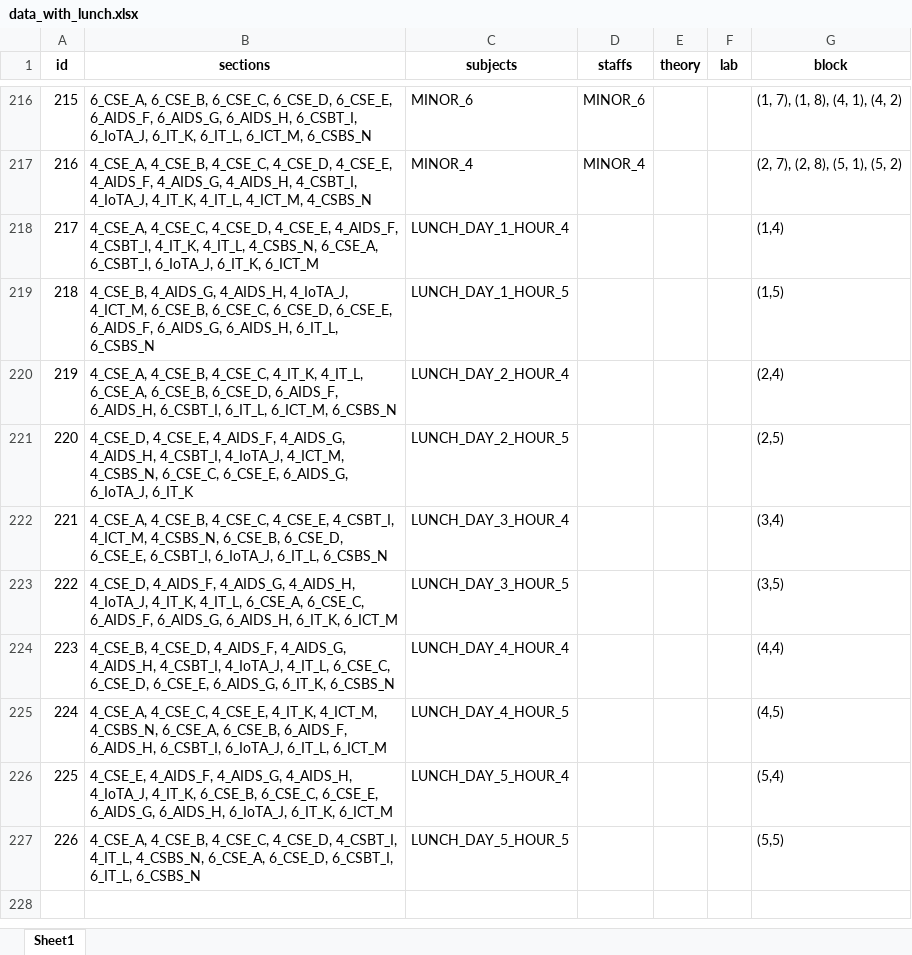
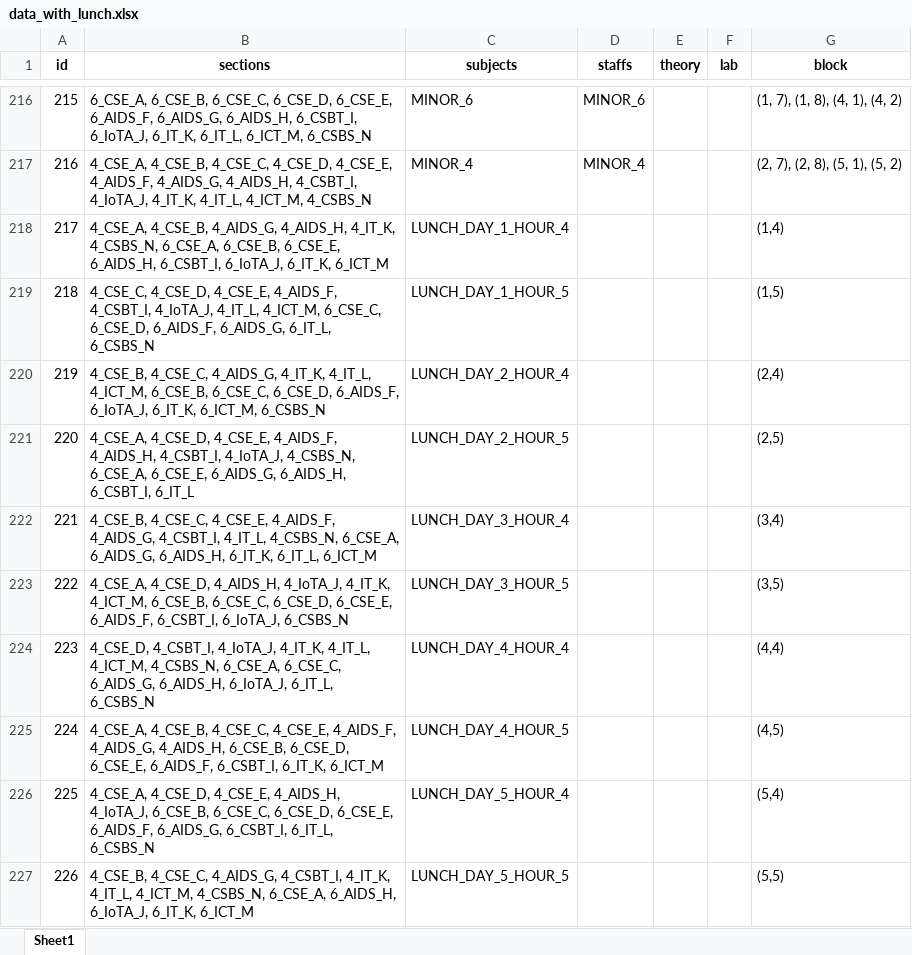
Before and after one commit to Christian74D/Timetablo, an Excel workbook: data/data_with_lunch.xlsx, sheet Sheet1, drawn as a sheet; only a part is shown, gaps mark what is left out; values as stored, in another font and other column widths than the file's, no borders; the diff names each change by its address in the sheet, - before the commit and + after, or states it on an @@ line.

```diff
--- a/data/data_with_lunch.xlsx (sheet Sheet1)
+++ b/data/data_with_lunch.xlsx (sheet Sheet1)
-B218 (sections): 4_CSE_A, 4_CSE_C, 4_CSE_D, 4_CSE_E, 4_AIDS_F, 4_CSBT_I, 4_IT_K, 4_IT_L, 4_CSBS_N, 6_CSE_A, 6_CSBT_I, 6_IoTA_J,…
+B218 (sections): 4_CSE_A, 4_CSE_B, 4_AIDS_G, 4_AIDS_H, 4_IT_K, 4_CSBS_N, 6_CSE_A, 6_CSE_B, 6_CSE_E, 6_AIDS_H, 6_CSBT_I, 6_IoTA_J,…
-B219 (sections): 4_CSE_B, 4_AIDS_G, 4_AIDS_H, 4_IoTA_J, 4_ICT_M, 6_CSE_B, 6_CSE_C, 6_CSE_D, 6_CSE_E, 6_AIDS_F, 6_AIDS_G, 6_AIDS_H, 6_IT_L, 6_CSBS_N
+B219 (sections): 4_CSE_C, 4_CSE_D, 4_CSE_E, 4_AIDS_F, 4_CSBT_I, 4_IoTA_J, 4_IT_L, 4_ICT_M, 6_CSE_C, 6_CSE_D, 6_AIDS_F, 6_AIDS_G, 6_IT_L, 6_CSBS_N
-B220 (sections): 4_CSE_A, 4_CSE_B, 4_CSE_C, 4_IT_K, 4_IT_L, 6_CSE_A, 6_CSE_B, 6_CSE_D, 6_AIDS_F, 6_AIDS_H, 6_CSBT_I, 6_IT_L, 6_ICT_M, 6_CSBS_N
+B220 (sections): 4_CSE_B, 4_CSE_C, 4_AIDS_G, 4_IT_K, 4_IT_L, 4_ICT_M, 6_CSE_B, 6_CSE_C, 6_CSE_D, 6_AIDS_F, 6_IoTA_J, 6_IT_K, 6_ICT_M, 6_CSBS_N
-B221 (sections): 4_CSE_D, 4_CSE_E, 4_AIDS_F, 4_AIDS_G, 4_AIDS_H, 4_CSBT_I, 4_IoTA_J, 4_ICT_M, 4_CSBS_N, 6_CSE_C, 6_CSE_E, 6_AIDS_G, 6_IoTA_J, 6_IT_K
+B221 (sections): 4_CSE_A, 4_CSE_D, 4_CSE_E, 4_AIDS_F, 4_AIDS_H, 4_CSBT_I, 4_IoTA_J, 4_CSBS_N, 6_CSE_A, 6_CSE_E, 6_AIDS_G, 6_AIDS_H, 6_CSBT_I, 6_IT_L
-B222 (sections): 4_CSE_A, 4_CSE_B, 4_CSE_C, 4_CSE_E, 4_CSBT_I, 4_ICT_M, 4_CSBS_N, 6_CSE_B, 6_CSE_D, 6_CSE_E, 6_CSBT_I, 6_IoTA_J, 6_IT_L, 6_CSBS_N
+B222 (sections): 4_CSE_B, 4_CSE_C, 4_CSE_E, 4_AIDS_F, 4_AIDS_G, 4_CSBT_I, 4_IT_L, 4_CSBS_N, 6_CSE_A, 6_AIDS_G, 6_AIDS_H, 6_IT_K, 6_IT_L, 6_ICT_M
-B223 (sections): 4_CSE_D, 4_AIDS_F, 4_AIDS_G, 4_AIDS_H, 4_IoTA_J, 4_IT_K, 4_IT_L, 6_CSE_A, 6_CSE_C, 6_AIDS_F, 6_AIDS_G, 6_AIDS_H, 6_IT_K, 6_ICT_M
+B223 (sections): 4_CSE_A, 4_CSE_D, 4_AIDS_H, 4_IoTA_J, 4_IT_K, 4_ICT_M, 6_CSE_B, 6_CSE_C, 6_CSE_D, 6_CSE_E, 6_AIDS_F, 6_CSBT_I, 6_IoTA_J, 6_CSBS_N
-B224 (sections): 4_CSE_B, 4_CSE_D, 4_AIDS_F, 4_AIDS_G, 4_AIDS_H, 4_CSBT_I, 4_IoTA_J, 4_IT_L, 6_CSE_C, 6_CSE_D, 6_CSE_E, 6_AIDS_G, 6_IT_K, 6_CSBS_N
+B224 (sections): 4_CSE_D, 4_CSBT_I, 4_IoTA_J, 4_IT_K, 4_IT_L, 4_ICT_M, 4_CSBS_N, 6_CSE_A, 6_CSE_C, 6_AIDS_G, 6_AIDS_H, 6_IoTA_J, 6_IT_L, 6_CSBS_N
-B225 (sections): 4_CSE_A, 4_CSE_C, 4_CSE_E, 4_IT_K, 4_ICT_M, 4_CSBS_N, 6_CSE_A, 6_CSE_B, 6_AIDS_F, 6_AIDS_H, 6_CSBT_I, 6_IoTA_J, 6_IT_L, 6_ICT_M
+B225 (sections): 4_CSE_A, 4_CSE_B, 4_CSE_C, 4_CSE_E, 4_AIDS_F, 4_AIDS_G, 4_AIDS_H, 6_CSE_B, 6_CSE_D, 6_CSE_E, 6_AIDS_F, 6_CSBT_I, 6_IT_K, 6_ICT_M
-B226 (sections): 4_CSE_E, 4_AIDS_F, 4_AIDS_G, 4_AIDS_H, 4_IoTA_J, 4_IT_K, 6_CSE_B, 6_CSE_C, 6_CSE_E, 6_AIDS_G, 6_AIDS_H, 6_IoTA_J, 6_IT_K, 6_ICT_M
+B226 (sections): 4_CSE_A, 4_CSE_D, 4_CSE_E, 4_AIDS_H, 4_IoTA_J, 6_CSE_B, 6_CSE_C, 6_CSE_D, 6_CSE_E, 6_AIDS_F, 6_AIDS_G, 6_CSBT_I, 6_IT_L, 6_CSBS_N
-B227 (sections): 4_CSE_A, 4_CSE_B, 4_CSE_C, 4_CSE_D, 4_CSBT_I, 4_IT_L, 4_CSBS_N, 6_CSE_A, 6_CSE_D, 6_CSBT_I, 6_IT_L, 6_CSBS_N
+B227 (sections): 4_CSE_B, 4_CSE_C, 4_AIDS_G, 4_CSBT_I, 4_IT_K, 4_IT_L, 4_ICT_M, 4_CSBS_N, 6_CSE_A, 6_AIDS_H, 6_IoTA_J, 6_IT_K, 6_ICT_M
```
Also changed, not shown: data/data_lunch_lab_allocated.xlsx, data/encoded_data.xlsx, 14 other files.
